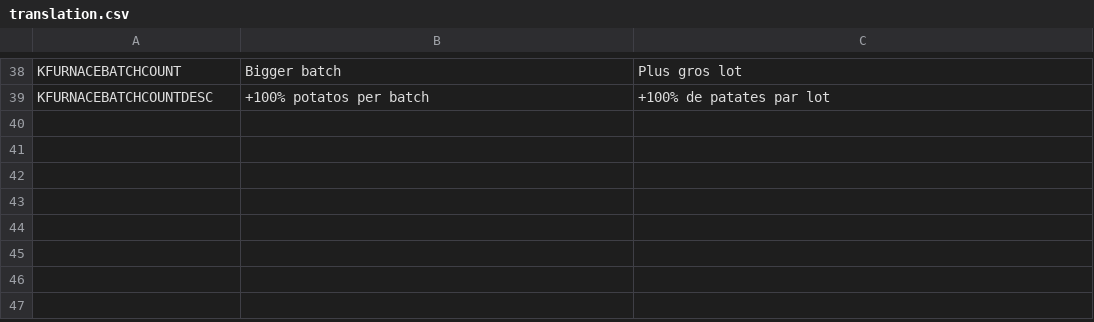
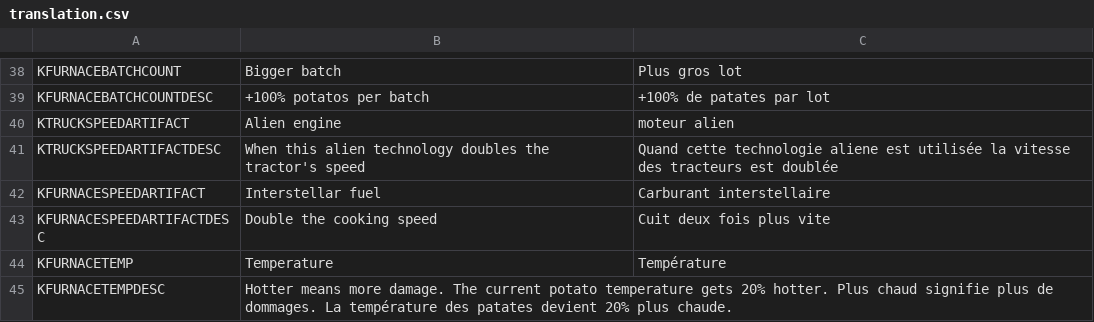
Before and after one commit to liperium/Agronauts, a CSV file: Localization/translation.csv, drawn as a sheet; only a part is shown, gaps mark what is left out.

```diff
--- a/Localization/translation.csv
+++ b/Localization/translation.csv
@@ -39 +39,7 @@ KFURNACEBATCHCOUNT,Bigger batch,Plus gros lot
 KFURNACEBATCHCOUNTDESC,+100% potatos per batch,+100% de patates par lot
+KTRUCKSPEEDARTIFACT,Alien engine,moteur alien
+KTRUCKSPEEDARTIFACTDESC,When this alien technology doubles the tractor's speed,Quand cette technologie aliene est utilisée la vitesse des tracteurs est doublée
+KFURNACESPEEDARTIFACT,Interstellar fuel,Carburant interstellaire
+KFURNACESPEEDARTIFACTDESC,Double the cooking speed,Cuit deux fois plus vite
+KFURNACETEMP,Temperature,Température
+KFURNACETEMPDESC,Hotter means more damage. The current potato temperature gets 20% hotter. Plus chaud signifie plus de dommages. La température des patates devient 20% plus chaude.
```
Also changed, not shown: 11 other files.
